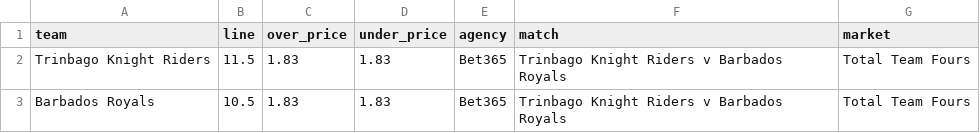
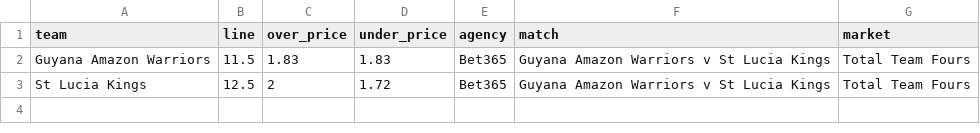
Before and after one commit to jamesbrown1417/Cricket-Analysis, a CSV file: Data/T20s/CPL/scraped_odds/bet365_team_fours.csv, drawn as a sheet.

```diff
--- a/Data/T20s/CPL/scraped_odds/bet365_team_fours.csv
+++ b/Data/T20s/CPL/scraped_odds/bet365_team_fours.csv
@@ -1,3 +1,3 @@
 team,line,over_price,under_price,agency,match,market
-Trinbago Knight Riders,11.5,1.83,1.83,Bet365,Trinbago Knight Riders v Barbados Royals,Total Team Fours
-Barbados Royals,10.5,1.83,1.83,Bet365,Trinbago Knight Riders v Barbados Royals,Total Team Fours
+Guyana Amazon Warriors,11.5,1.83,1.83,Bet365,Guyana Amazon Warriors v St Lucia Kings,Total Team Fours
+St Lucia Kings,12.5,2,1.72,Bet365,Guyana Amazon Warriors v St Lucia Kings,Total Team Fours
```
Also changed, not shown: Data/T20s/CPL/scraped_odds/bet365_player_runs.csv, Data/T20s/CPL/scraped_odds/tab_first_over_runs.csv, 37 other files.
